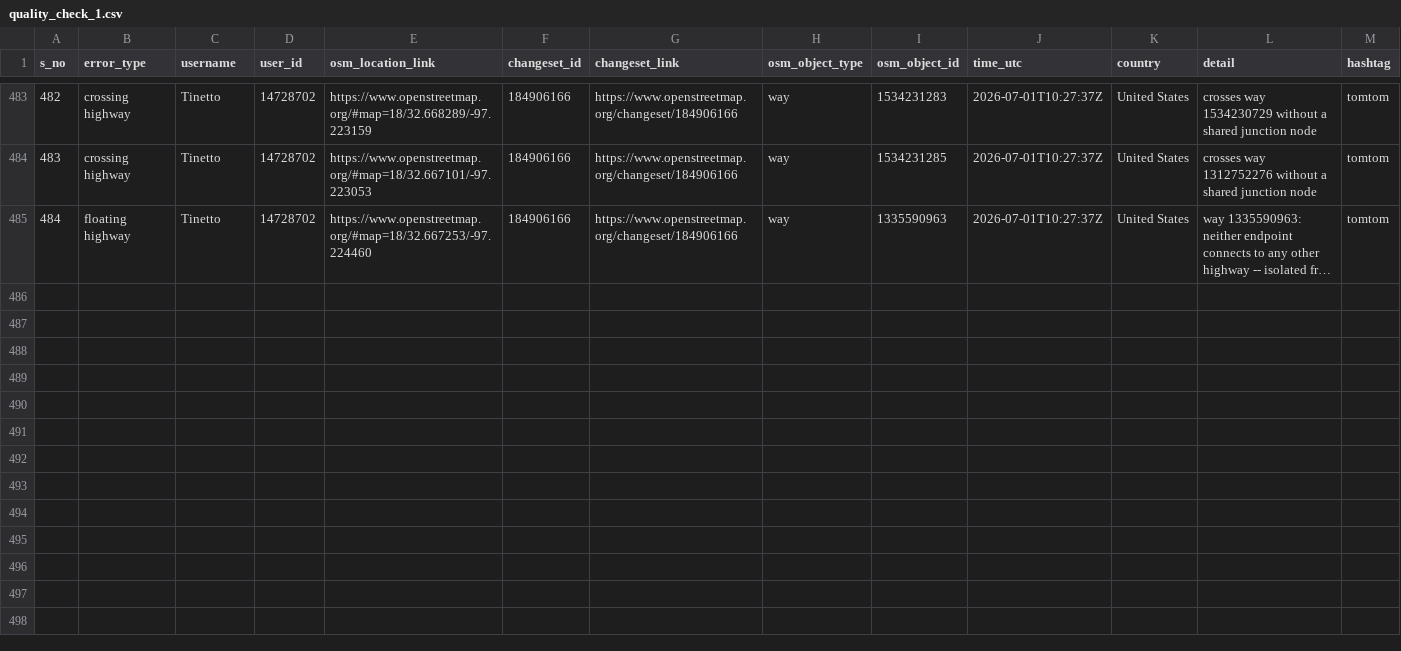
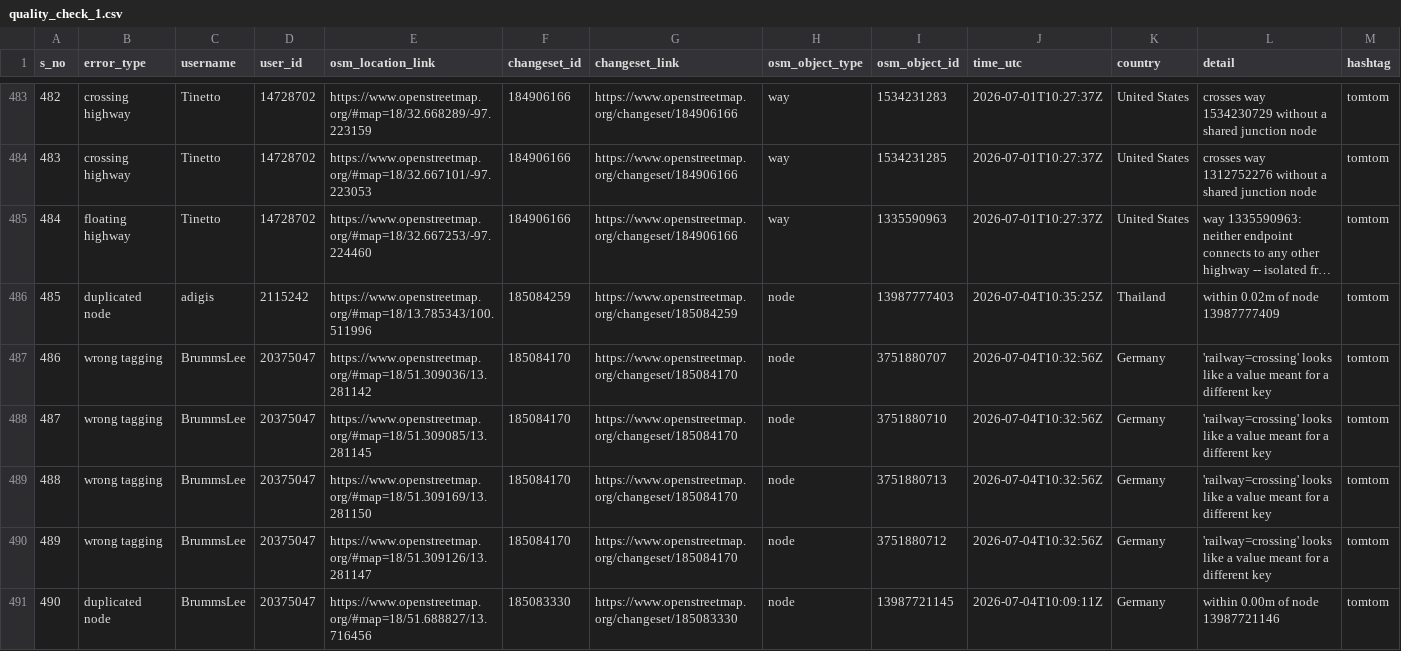
Before and after one commit to KingVik-Planet/OSM_QC_tomtom, a CSV file: data/quality_check_1.csv, drawn as a sheet; only a part is shown, gaps mark what is left out; long unchanged cells end in …; the diff names each change by its address in the sheet, - before the commit and + after, or states it on an @@ line.

```diff
--- a/data/quality_check_1.csv
+++ b/data/quality_check_1.csv
+row 486: 485 | duplicated node | adigis | 2115242 | https://www.openstreetmap.org/#map=18/13.785343/100.511996 | 185084259 | https://www.openstreetmap.org/changeset/185084259 | node | 13987777403 | 2026-07-04T10:35:25Z | Thailand | within 0.02m of node 13987777409 | tomtom
+row 487: 486 | wrong tagging | BrummsLee | 20375047 | https://www.openstreetmap.org/#map=18/51.309036/13.281142 | 185084170 | https://www.openstreetmap.org/changeset/185084170 | node | 3751880707 | 2026-07-04T10:32:56Z | Germany | 'railway=crossing' looks like a value meant for a different key | tomtom
+row 488: 487 | wrong tagging | BrummsLee | 20375047 | https://www.openstreetmap.org/#map=18/51.309085/13.281145 | 185084170 | https://www.openstreetmap.org/changeset/185084170 | node | 3751880710 | 2026-07-04T10:32:56Z | Germany | 'railway=crossing' looks like a value meant for a different key | tomtom
+row 489: 488 | wrong tagging | BrummsLee | 20375047 | https://www.openstreetmap.org/#map=18/51.309169/13.281150 | 185084170 | https://www.openstreetmap.org/changeset/185084170 | node | 3751880713 | 2026-07-04T10:32:56Z | Germany | 'railway=crossing' looks like a value meant for a different key | tomtom
+row 490: 489 | wrong tagging | BrummsLee | 20375047 | https://www.openstreetmap.org/#map=18/51.309126/13.281147 | 185084170 | https://www.openstreetmap.org/changeset/185084170 | node | 3751880712 | 2026-07-04T10:32:56Z | Germany | 'railway=crossing' looks like a value meant for a different key | tomtom
+row 491: 490 | duplicated node | BrummsLee | 20375047 | https://www.openstreetmap.org/#map=18/51.688827/13.716456 | 185083330 | https://www.openstreetmap.org/changeset/185083330 | node | 13987721145 | 2026-07-04T10:09:11Z | Germany | within 0.00m of node 13987721146 | tomtom
```
Also changed, not shown: 3 other files.
